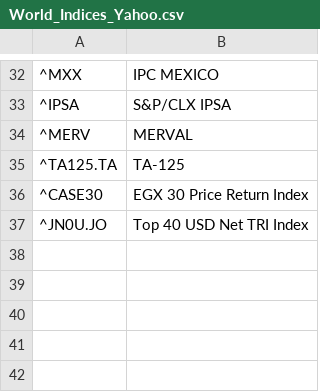
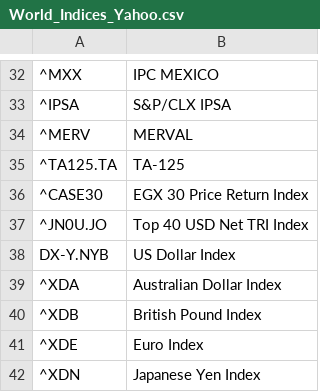
Before and after one commit to namhaivu173/Stock_Index_App, a CSV file: World_Indices_Yahoo.csv, drawn as a sheet; only a part is shown, gaps mark what is left out; the diff names each change by its address in the sheet, - before the commit and + after, or states it on an @@ line.

```diff
--- a/World_Indices_Yahoo.csv
+++ b/World_Indices_Yahoo.csv
+row 38: DX-Y.NYB | US Dollar Index
+row 39: ^XDA | Australian Dollar Index
+row 40: ^XDB | British Pound Index
+row 41: ^XDE | Euro Index
+row 42: ^XDN | Japanese Yen Index
```
Also changed, not shown: 3 other files.
